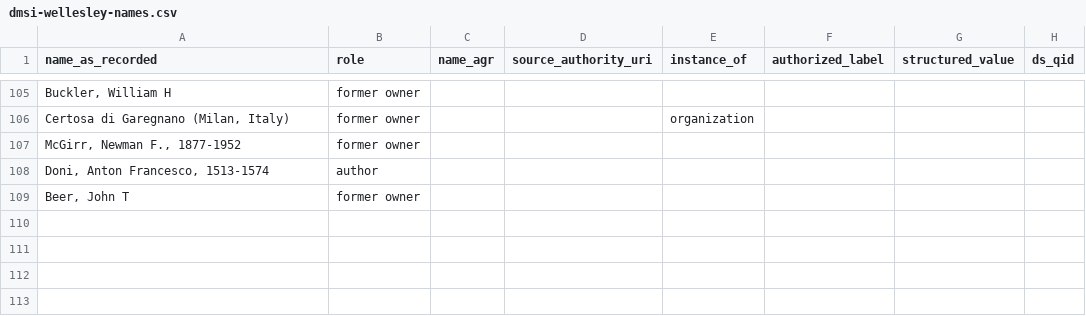
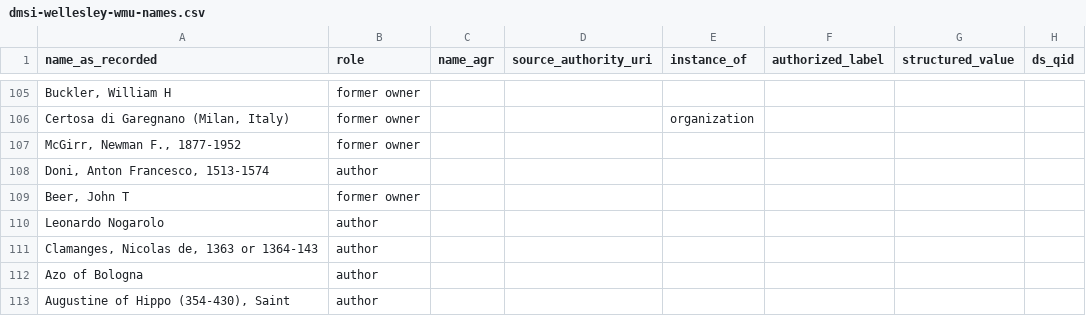
Before and after one commit to DigitalScriptorium/ds-open-refine, a CSV file: training-data/dmsi-wellesley-wmu-names.csv (was training-data/dmsi-wellesley-names.csv), drawn as a sheet; only a part is shown, gaps mark what is left out; the diff names each change by its address in the sheet, - before the commit and + after, or states it on an @@ line.

Commit message:
add wmu names

```diff
--- a/training-data/dmsi-wellesley-names.csv
+++ b/training-data/dmsi-wellesley-wmu-names.csv
+row 110: Leonardo Nogarolo | author
+row 111: Clamanges, Nicolas de, 1363 or 1364-143 | author
+row 112: Azo of Bologna | author
+row 113: Augustine of Hippo (354-430), Saint | author
```
